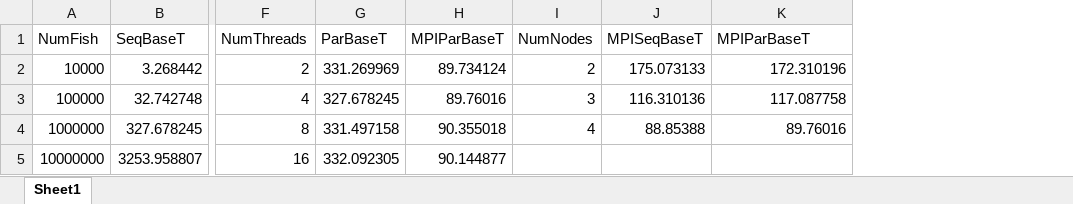
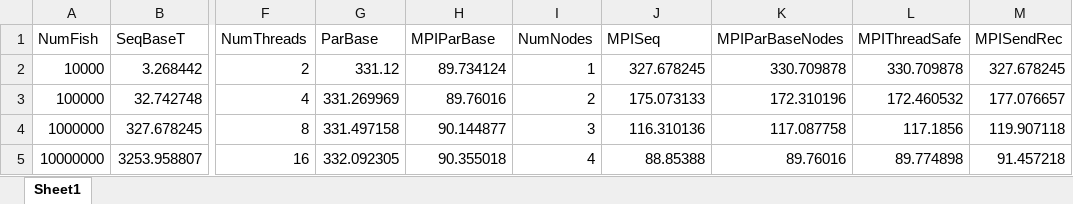
Before and after one commit to Bsubs/CITS5507-HPC, an Excel workbook: project2/report/data.xlsx, sheet Sheet1, drawn as a sheet; only a part is shown, gaps mark what is left out; values as stored, in another font and other column widths than the file's, no borders; the diff names each change by its address in the sheet, - before the commit and + after, or states it on an @@ line.

Commit message:
Added all plots to project 2

```diff
--- a/project2/report/data.xlsx (sheet Sheet1)
+++ b/project2/report/data.xlsx (sheet Sheet1)
+column L (MPIThreadSafe), rows 2-5: 330.709878 | 172.460532 | 117.1856 | 89.774898
+column M (MPISendRec), rows 2-5: 327.678245 | 177.076657 | 119.907118 | 91.457218
-G1: ParBaseT
+G1: ParBase
-H1: MPIParBaseT
+H1: MPIParBase
-J1: MPISeqBaseT
+J1: MPISeq
-K1: MPIParBaseT
+K1: MPIParBaseNodes
-G2 (ParBase): 331.269969
+G2 (ParBase): 331.12
-I2 (NumNodes): 2
+I2 (NumNodes): 1
-J2 (MPISeq): 175.073133
+J2 (MPISeq): 327.678245
-K2 (MPIParBaseNodes): 172.310196
+K2 (MPIParBaseNodes): 330.709878
-G3 (ParBase): 327.678245
+G3 (ParBase): 331.269969
-I3 (NumNodes): 3
+I3 (NumNodes): 2
-J3 (MPISeq): 116.310136
+J3 (MPISeq): 175.073133
-K3 (MPIParBaseNodes): 117.087758
+K3 (MPIParBaseNodes): 172.310196
-H4 (MPIParBase): 90.355018
+H4 (MPIParBase): 90.144877
-I4 (NumNodes): 4
+I4 (NumNodes): 3
-J4 (MPISeq): 88.85388
+J4 (MPISeq): 116.310136
-K4 (MPIParBaseNodes): 89.76016
+K4 (MPIParBaseNodes): 117.087758
-H5 (MPIParBase): 90.144877
+H5 (MPIParBase): 90.355018
-I5 (NumNodes): (empty)
+I5 (NumNodes): 4
-J5 (MPISeq): (empty)
+J5 (MPISeq): 88.85388
-K5 (MPIParBaseNodes): (empty)
+K5 (MPIParBaseNodes): 89.76016
```
Also changed, not shown: 2 other files.
